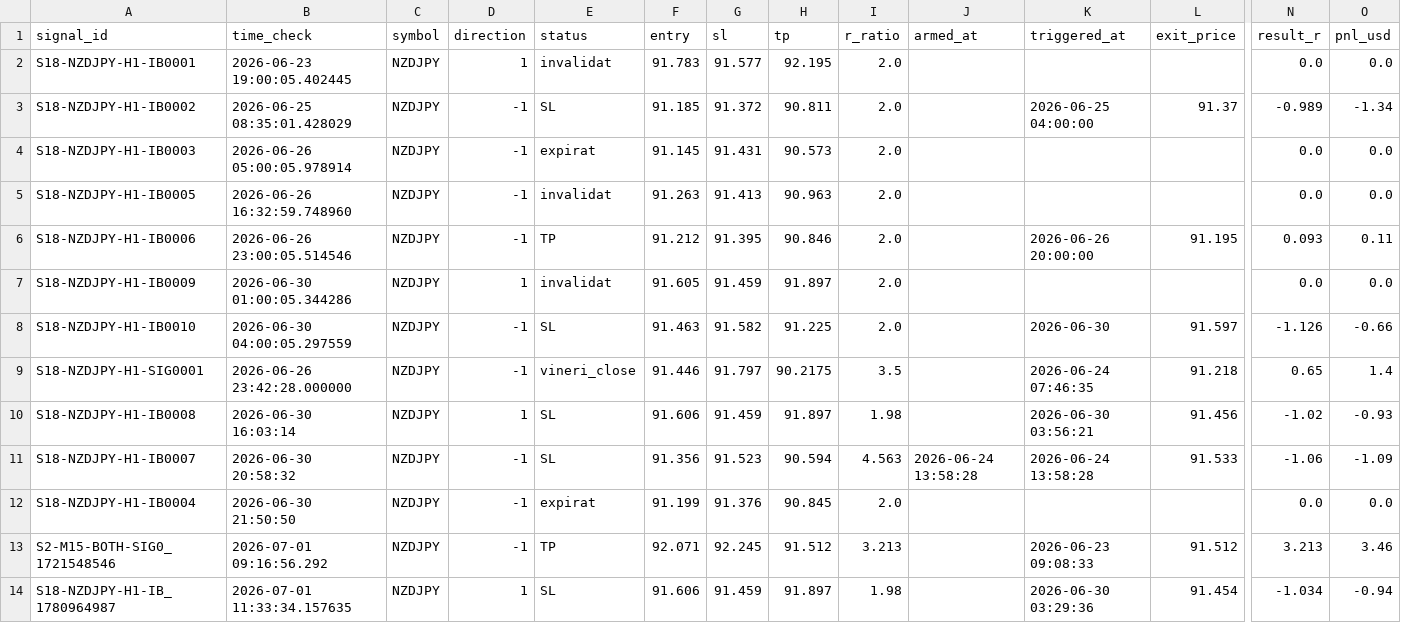
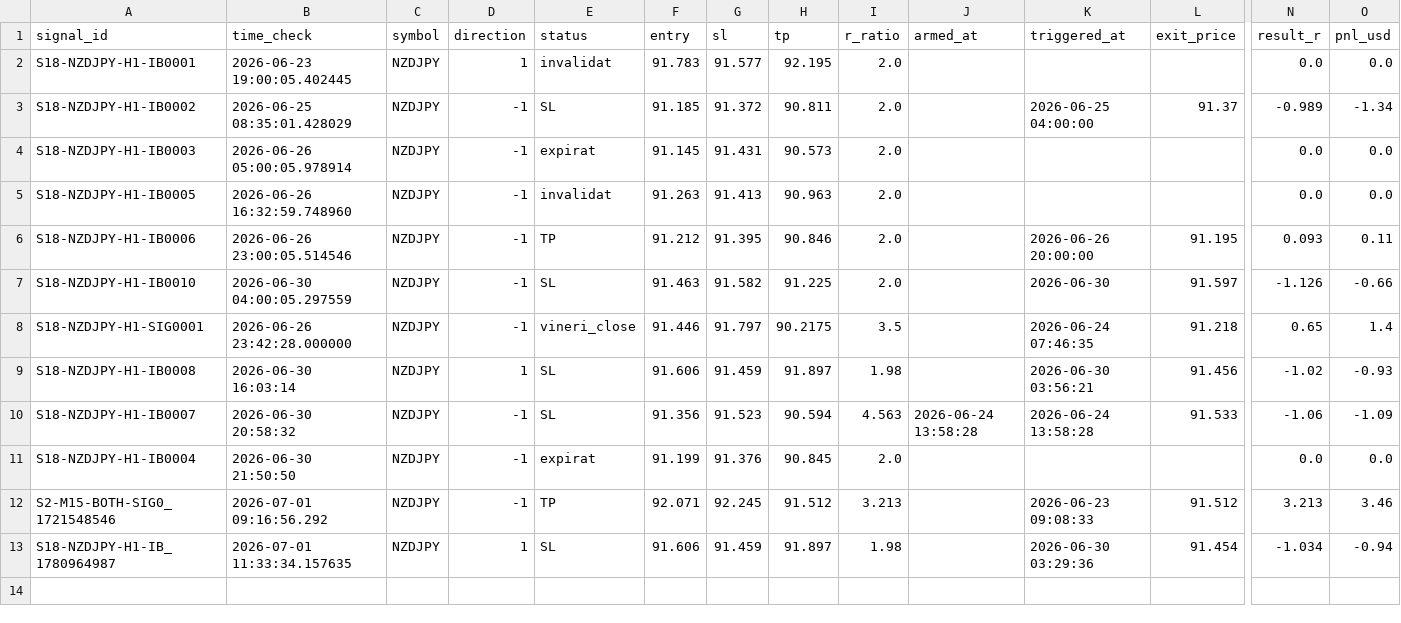
Before and after one commit to alexandrutarnicer-ai/trading-bot, a CSV file: data/live_signals/session18/outcomes.csv, drawn as a sheet; only a part is shown, gaps mark what is left out; rows hold the shown columns only; the diff names each change by its address in the sheet, - before the commit and + after, or states it on an @@ line.

Commit message:
chore(data): remove duplicate signals/outcomes from session7/16/18/19 (restart re-detection artifacts)

```diff
--- a/data/live_signals/session18/outcomes.csv
+++ b/data/live_signals/session18/outcomes.csv
-row 7: S18-NZDJPY-H1-IB0009 | 2026-06-30 01:00:05.344286 | NZDJPY | 1 | invalidat | 91.605 | 91.459 | 91.897 | 2.0 |  |  |  | 0.0 | 0.0
```
Also changed, not shown: data/live_signals/session16/outcomes.csv, data/live_signals/session16/signals.csv, 5 other files.
